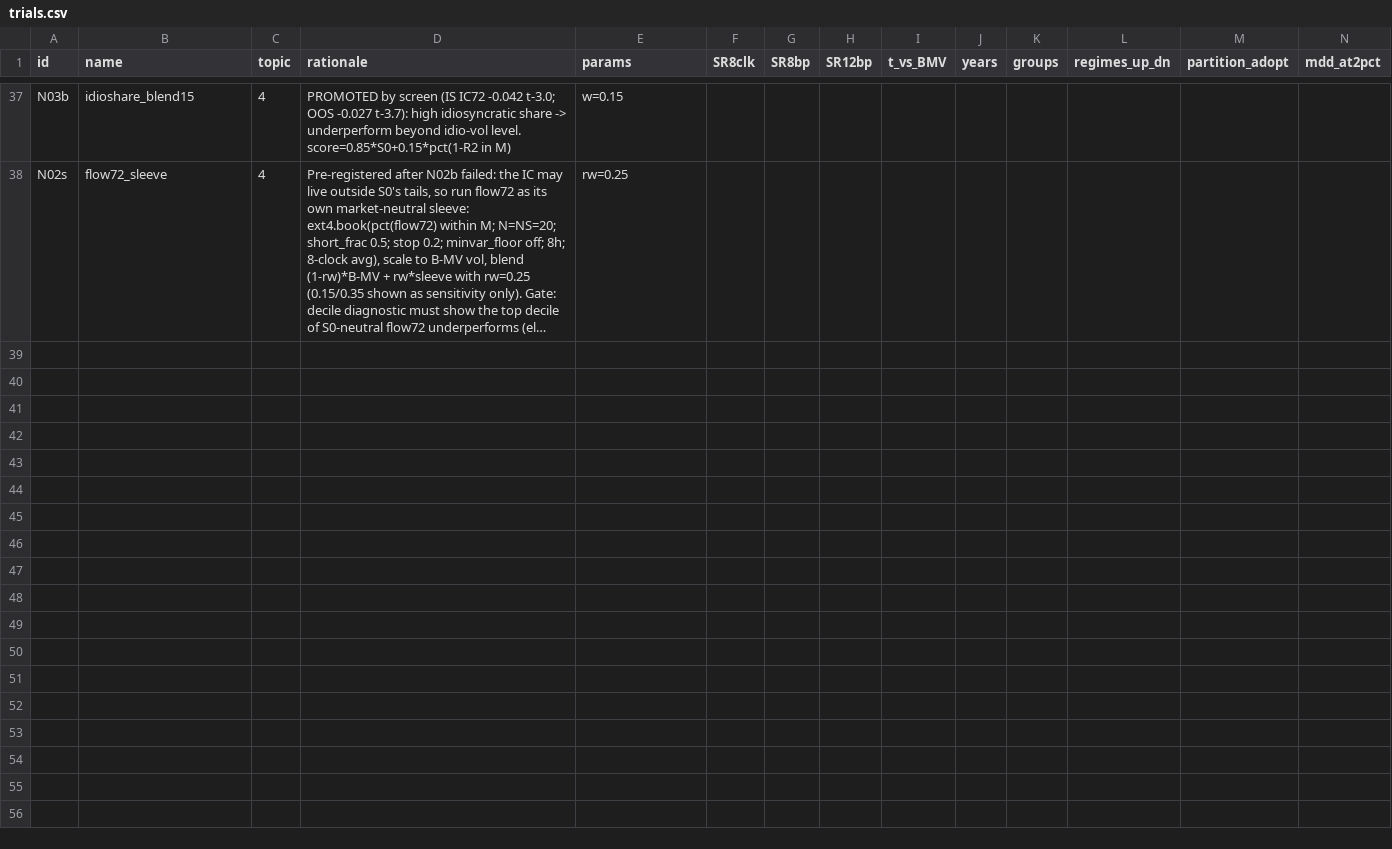
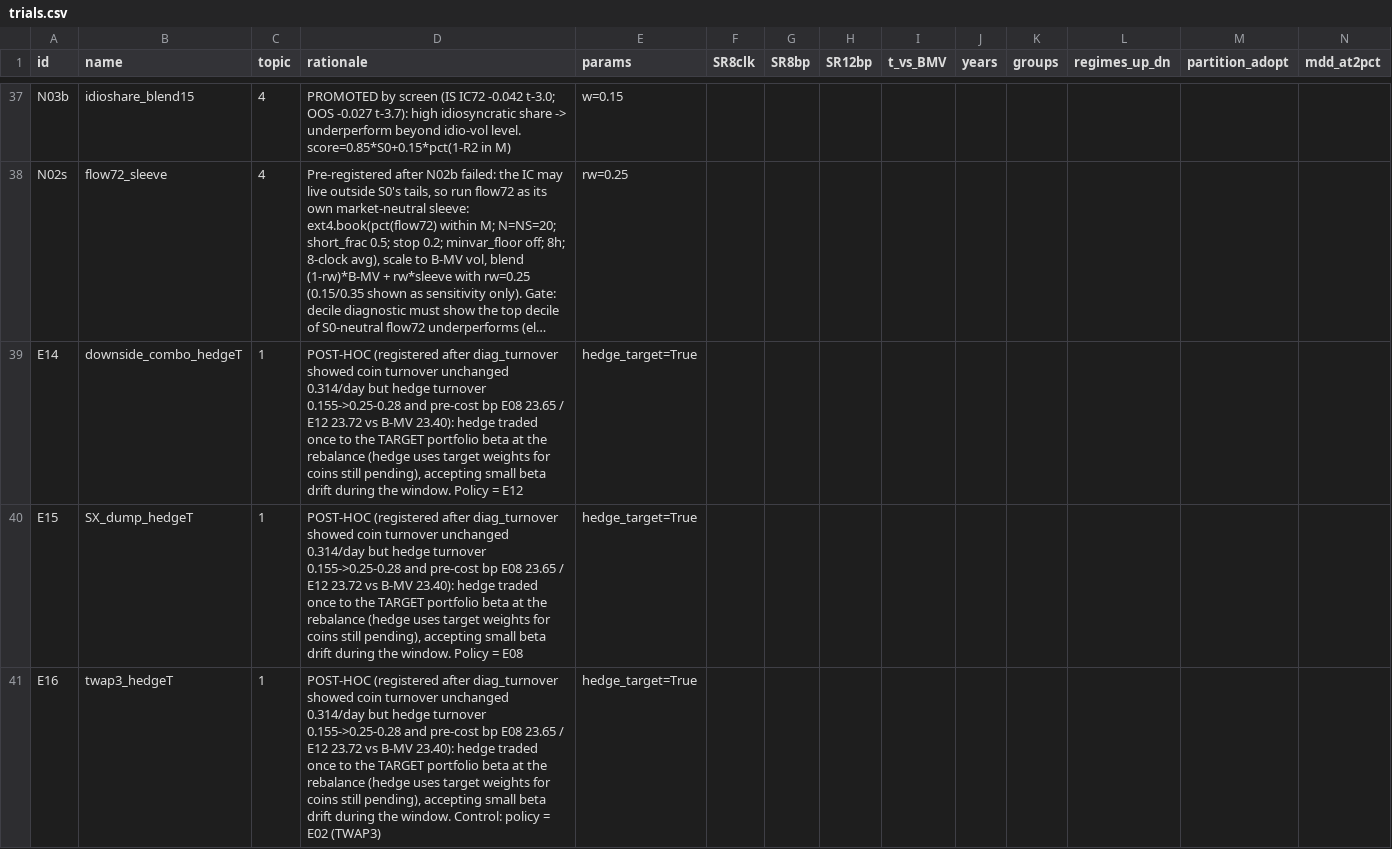
Before and after one commit to miinren/jjajanggg, a CSV file: research/xs_crypto/results/wave3c/trials.csv, drawn as a sheet; only a part is shown, gaps mark what is left out; long unchanged cells end in …; rows hold the shown columns only; the diff names each change by its address in the sheet, - before the commit and + after, or states it on an @@ line.

```diff
--- a/research/xs_crypto/results/wave3c/trials.csv
+++ b/research/xs_crypto/results/wave3c/trials.csv
+row 39: E14 | downside_combo_hedgeT | 1 | POST-HOC (registered after diag_turnover showed coin turnover unchanged 0.314/day but hedge turnover 0.155->0.25-0.28 and pre-cost bp E08 23.65 / E12 23.72 vs B-MV 23.40): hedge traded once to the TARGET portfolio beta at the rebalance (hedge uses target weights for coins still pending), accepting small beta drift during the window. Policy = E12 | hedge_target=True
+row 40: E15 | SX_dump_hedgeT | 1 | POST-HOC (registered after diag_turnover showed coin turnover unchanged 0.314/day but hedge turnover 0.155->0.25-0.28 and pre-cost bp E08 23.65 / E12 23.72 vs B-MV 23.40): hedge traded once to the TARGET portfolio beta at the rebalance (hedge uses target weights for coins still pending), accepting small beta drift during the window. Policy = E08 | hedge_target=True
+row 41: E16 | twap3_hedgeT | 1 | POST-HOC (registered after diag_turnover showed coin turnover unchanged 0.314/day but hedge turnover 0.155->0.25-0.28 and pre-cost bp E08 23.65 / E12 23.72 vs B-MV 23.40): hedge traded once to the TARGET portfolio beta at the rebalance (hedge uses target weights for coins still pending), accepting small beta drift during the window. Control: policy = E02 (TWAP3) | hedge_target=True
```
Also changed, not shown: 2 other files.
